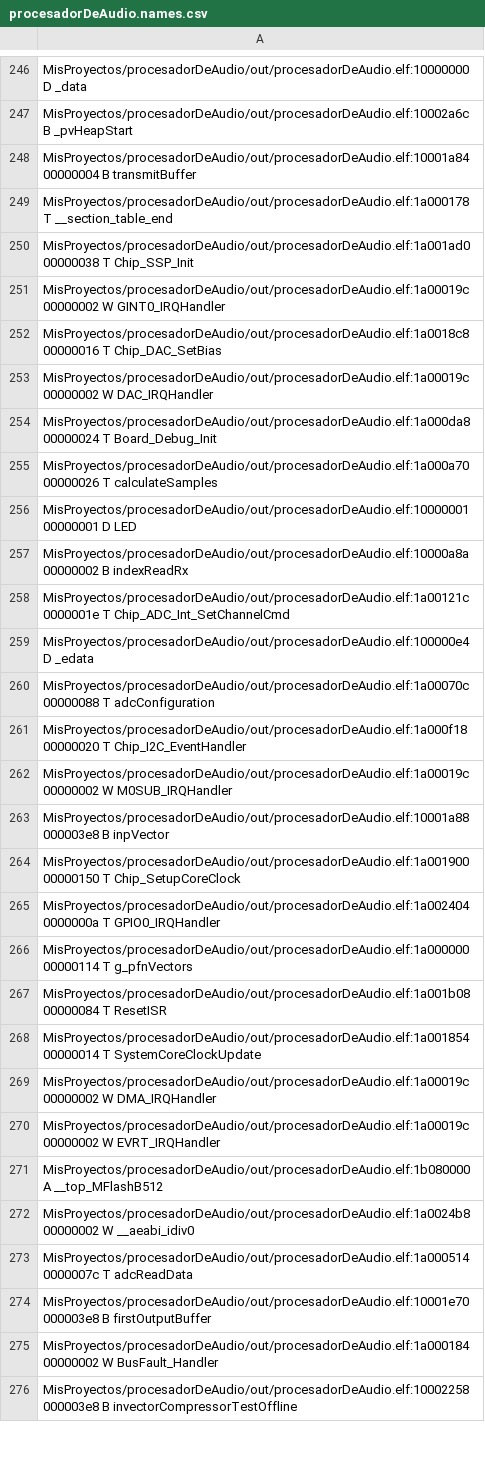
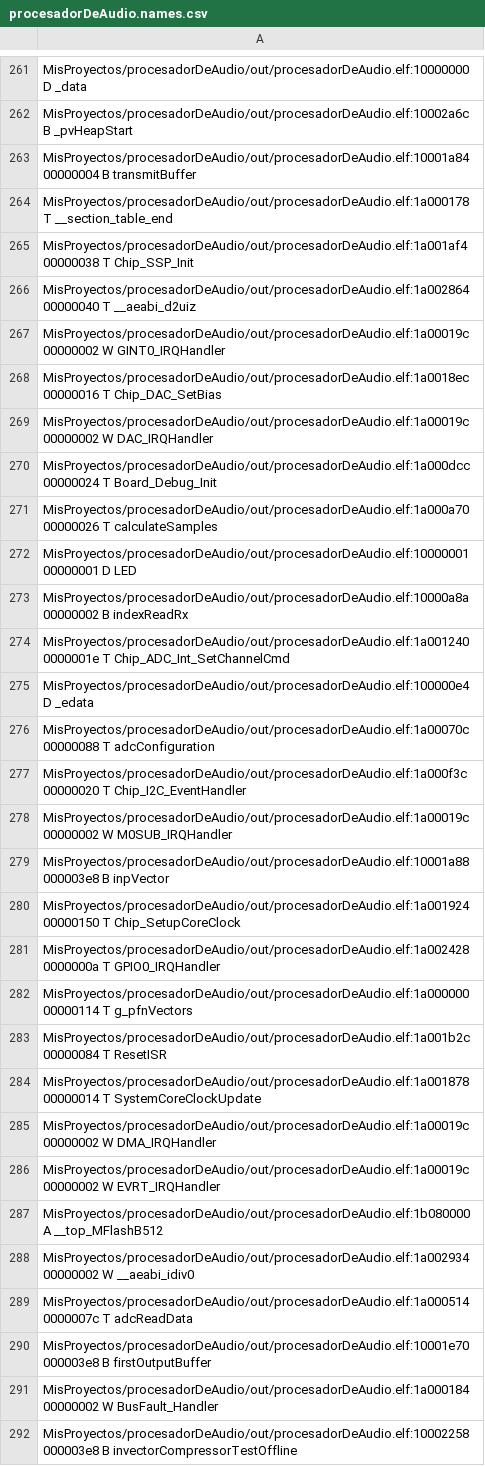
Before and after one commit to gastonvallasciani/procesadorDeAudio, a CSV file: out/procesadorDeAudio.names.csv, drawn as a sheet; only a part is shown, gaps mark what is left out; the diff covers the shown part only.

```diff
--- a/out/procesadorDeAudio.names.csv
+++ b/out/procesadorDeAudio.names.csv
@@ -249,7 +264,8 @@ MisProyectos/procesadorDeAudio/out/procesadorDeAudio.elf:10001a84 00000004 B tra
 MisProyectos/procesadorDeAudio/out/procesadorDeAudio.elf:1a000178 T __section_table_end
-MisProyectos/procesadorDeAudio/out/procesadorDeAudio.elf:1a001ad0 00000038 T Chip_SSP_Init
+MisProyectos/procesadorDeAudio/out/procesadorDeAudio.elf:1a001af4 00000038 T Chip_SSP_Init
+MisProyectos/procesadorDeAudio/out/procesadorDeAudio.elf:1a002864 00000040 T __aeabi_d2uiz
 MisProyectos/procesadorDeAudio/out/procesadorDeAudio.elf:1a00019c 00000002 W GINT0_IRQHandler
-MisProyectos/procesadorDeAudio/out/procesadorDeAudio.elf:1a0018c8 00000016 T Chip_DAC_SetBias
+MisProyectos/procesadorDeAudio/out/procesadorDeAudio.elf:1a0018ec 00000016 T Chip_DAC_SetBias
 MisProyectos/procesadorDeAudio/out/procesadorDeAudio.elf:1a00019c 00000002 W DAC_IRQHandler
-MisProyectos/procesadorDeAudio/out/procesadorDeAudio.elf:1a000da8 00000024 T Board_Debug_Init
+MisProyectos/procesadorDeAudio/out/procesadorDeAudio.elf:1a000dcc 00000024 T Board_Debug_Init
 MisProyectos/procesadorDeAudio/out/procesadorDeAudio.elf:1a000a70 00000026 T calculateSamples
@@ -257,13 +273,13 @@ MisProyectos/procesadorDeAudio/out/procesadorDeAudio.elf:10000001 00000001 D LED
 MisProyectos/procesadorDeAudio/out/procesadorDeAudio.elf:10000a8a 00000002 B indexReadRx
-MisProyectos/procesadorDeAudio/out/procesadorDeAudio.elf:1a00121c 0000001e T Chip_ADC_Int_SetChannelCmd
+MisProyectos/procesadorDeAudio/out/procesadorDeAudio.elf:1a001240 0000001e T Chip_ADC_Int_SetChannelCmd
 MisProyectos/procesadorDeAudio/out/procesadorDeAudio.elf:100000e4 D _edata
 MisProyectos/procesadorDeAudio/out/procesadorDeAudio.elf:1a00070c 00000088 T adcConfiguration
-MisProyectos/procesadorDeAudio/out/procesadorDeAudio.elf:1a000f18 00000020 T Chip_I2C_EventHandler
+MisProyectos/procesadorDeAudio/out/procesadorDeAudio.elf:1a000f3c 00000020 T Chip_I2C_EventHandler
 MisProyectos/procesadorDeAudio/out/procesadorDeAudio.elf:1a00019c 00000002 W M0SUB_IRQHandler
 MisProyectos/procesadorDeAudio/out/procesadorDeAudio.elf:10001a88 000003e8 B inpVector
-MisProyectos/procesadorDeAudio/out/procesadorDeAudio.elf:1a001900 00000150 T Chip_SetupCoreClock
-MisProyectos/procesadorDeAudio/out/procesadorDeAudio.elf:1a002404 0000000a T GPIO0_IRQHandler
+MisProyectos/procesadorDeAudio/out/procesadorDeAudio.elf:1a001924 00000150 T Chip_SetupCoreClock
+MisProyectos/procesadorDeAudio/out/procesadorDeAudio.elf:1a002428 0000000a T GPIO0_IRQHandler
 MisProyectos/procesadorDeAudio/out/procesadorDeAudio.elf:1a000000 00000114 T g_pfnVectors
-MisProyectos/procesadorDeAudio/out/procesadorDeAudio.elf:1a001b08 00000084 T ResetISR
-MisProyectos/procesadorDeAudio/out/procesadorDeAudio.elf:1a001854 00000014 T SystemCoreClockUpdate
+MisProyectos/procesadorDeAudio/out/procesadorDeAudio.elf:1a001b2c 00000084 T ResetISR
+MisProyectos/procesadorDeAudio/out/procesadorDeAudio.elf:1a001878 00000014 T SystemCoreClockUpdate
 MisProyectos/procesadorDeAudio/out/procesadorDeAudio.elf:1a00019c 00000002 W DMA_IRQHandler
@@ -271,3 +287,3 @@ MisProyectos/procesadorDeAudio/out/procesadorDeAudio.elf:1a00019c 00000002 W EVR
 MisProyectos/procesadorDeAudio/out/procesadorDeAudio.elf:1b080000 A __top_MFlashB512
-MisProyectos/procesadorDeAudio/out/procesadorDeAudio.elf:1a0024b8 00000002 W __aeabi_idiv0
+MisProyectos/procesadorDeAudio/out/procesadorDeAudio.elf:1a002934 00000002 W __aeabi_idiv0
 MisProyectos/procesadorDeAudio/out/procesadorDeAudio.elf:1a000514 0000007c T adcReadData
```
Also changed, not shown: 17 added rows and 133 edited cells elsewhere in this file, 9 other files.
